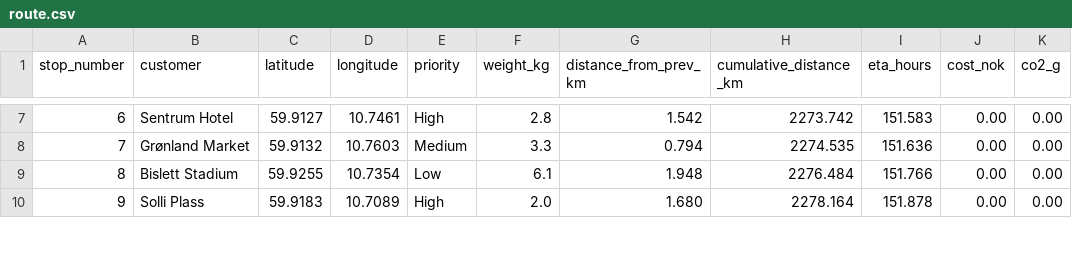
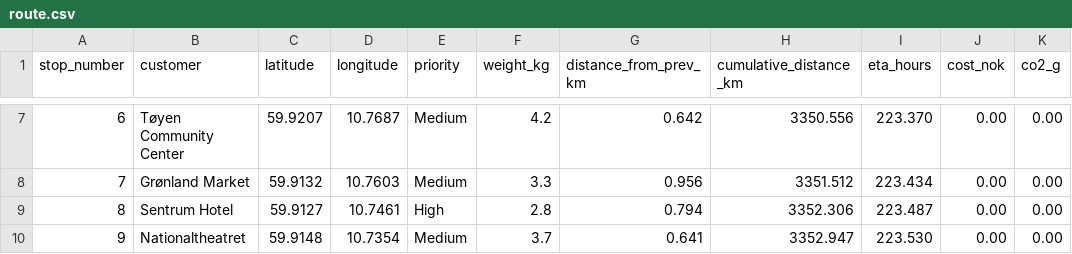
Before and after one commit to Meron07/Problem-solving-with-scripting, a CSV file: route.csv, drawn as a sheet; only a part is shown, gaps mark what is left out; the diff covers the shown part only.

```diff
--- a/route.csv
+++ b/route.csv
@@ -7,4 +7,4 @@ stop_number,customer,latitude,longitude,priority,weight_kg,distance_from_prev_km
-6,Sentrum Hotel,59.9127,10.7461,High,2.8,1.542,2273.742,151.583,0.00,0.00
-7,Grønland Market,59.9132,10.7603,Medium,3.3,0.794,2274.535,151.636,0.00,0.00
-8,Bislett Stadium,59.9255,10.7354,Low,6.1,1.948,2276.484,151.766,0.00,0.00
-9,Solli Plass,59.9183,10.7089,High,2.0,1.680,2278.164,151.878,0.00,0.00
+6,Tøyen Community Center,59.9207,10.7687,Medium,4.2,0.642,3350.556,223.370,0.00,0.00
+7,Grønland Market,59.9132,10.7603,Medium,3.3,0.956,3351.512,223.434,0.00,0.00
+8,Sentrum Hotel,59.9127,10.7461,High,2.8,0.794,3352.306,223.487,0.00,0.00
+9,Nationaltheatret,59.9148,10.7354,Medium,3.7,0.641,3352.947,223.530,0.00,0.00
```
Also changed, not shown: 45 edited cells elsewhere in this file, 2 other files.
